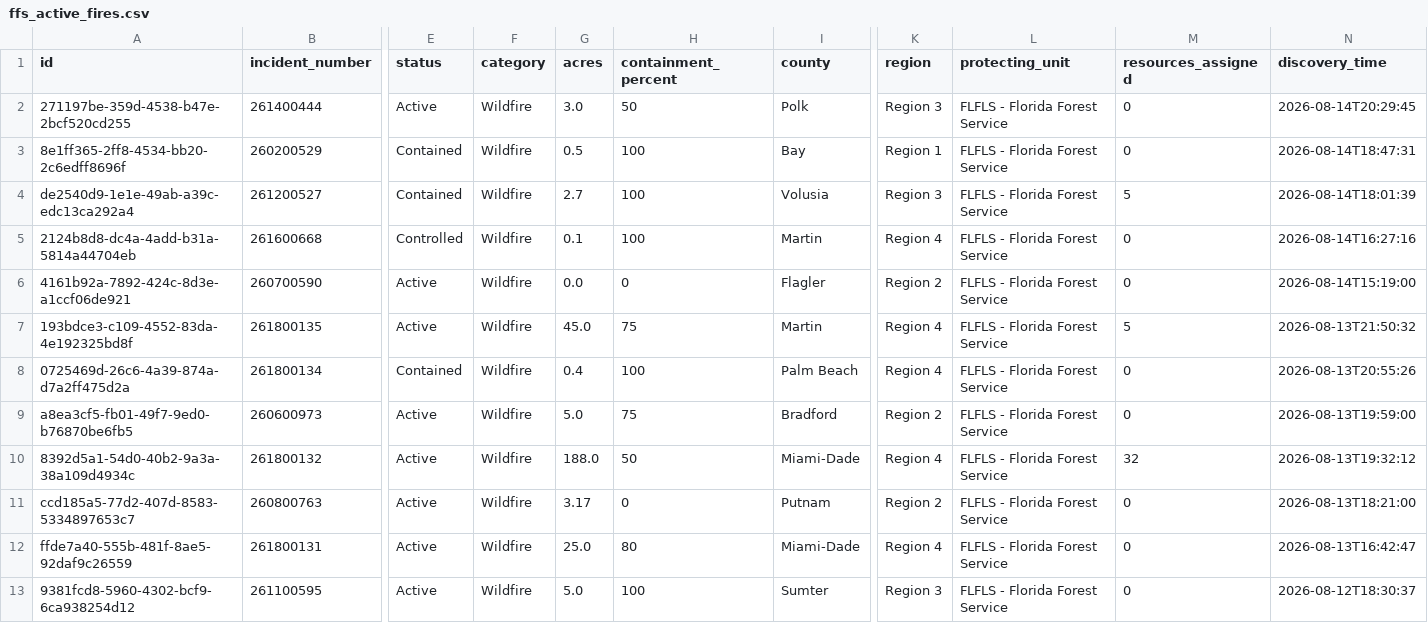
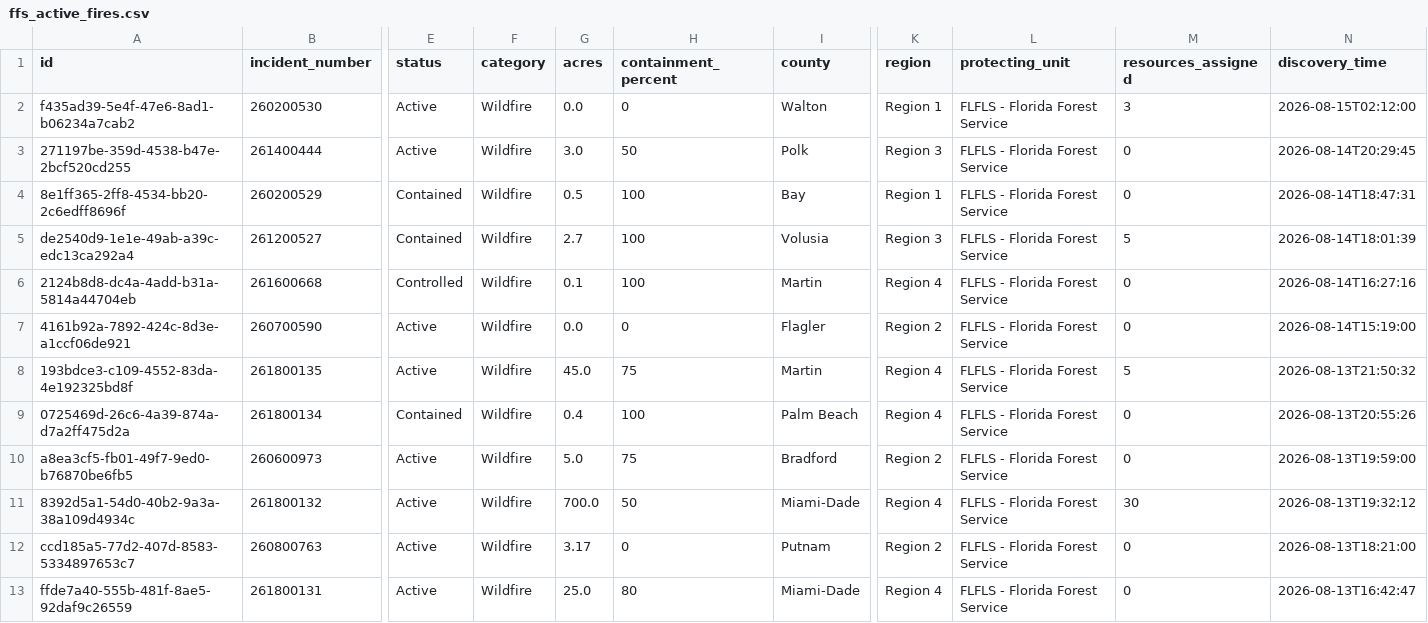
Before and after one commit to SunSentinel/wildfire-tracking-map, a CSV file: ffs_active_fires.csv, drawn as a sheet; only a part is shown, gaps mark what is left out; the shorter side is filled out with more unchanged rows; addresses are those after the commit; rows hold the shown columns only; the diff names each change by its address in the sheet, - before the commit and + after, or states it on an @@ line.

```diff
--- a/ffs_active_fires.csv
+++ b/ffs_active_fires.csv
+row 2: f435ad39-5e4f-47e6-8ad1-b06234a7cab2 | 260200530 | Active | Wildfire | 0.0 | 0 | Walton | Region 1 | FLFLS - Florida Forest Service | 3 | 2026-08-15T02:12:00
-G11 (acres): 188.0
+G11 (acres): 700.0
-M11 (resources_assigned): 32
+M11 (resources_assigned): 30
```
Also changed, not shown: 2 other files.
